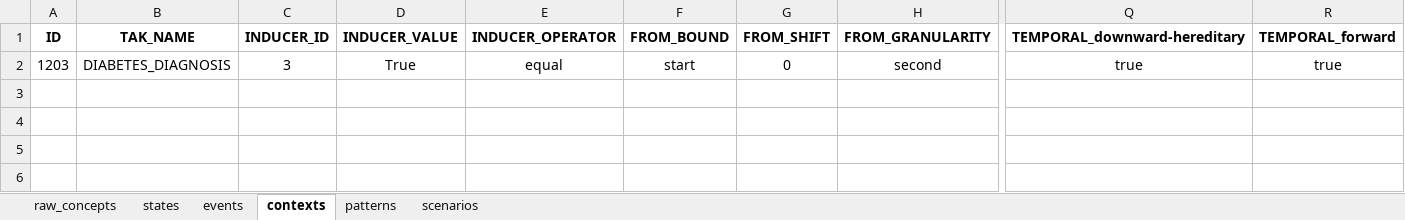
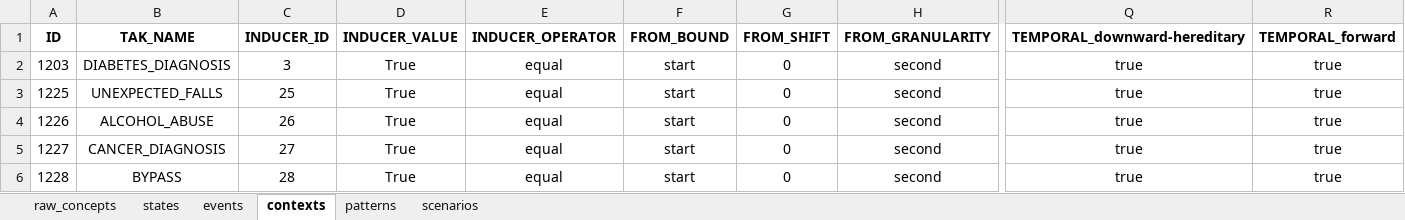
Before and after one commit to shaharoded/TAKAutomator, an Excel workbook: taks.xlsx, sheet contexts, drawn as a sheet; only a part is shown, gaps mark what is left out; values as stored, in another font and other column widths than the file's, no borders; rows hold the shown columns only; the diff names each change by its address in the sheet, - before the commit and + after, or states it on an @@ line.

```diff
--- a/taks.xlsx (sheet contexts)
+++ b/taks.xlsx (sheet contexts)
+row 3: 1225 | UNEXPECTED_FALLS | 25 | True | equal | start | 0 | second | true | true
+row 4: 1226 | ALCOHOL_ABUSE | 26 | True | equal | start | 0 | second | true | true
+row 5: 1227 | CANCER_DIAGNOSIS | 27 | True | equal | start | 0 | second | true | true
+row 6: 1228 | BYPASS | 28 | True | equal | start | 0 | second | true | true
```
Also changed, not shown: sheet raw_concepts, sheet states, sheet events, formulas that keep their value.
